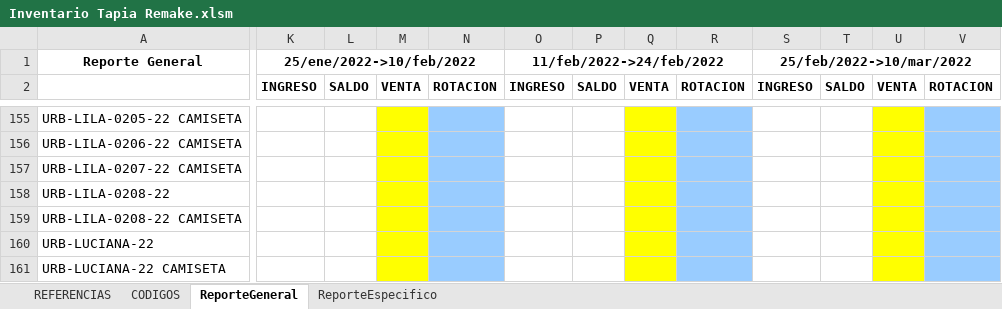
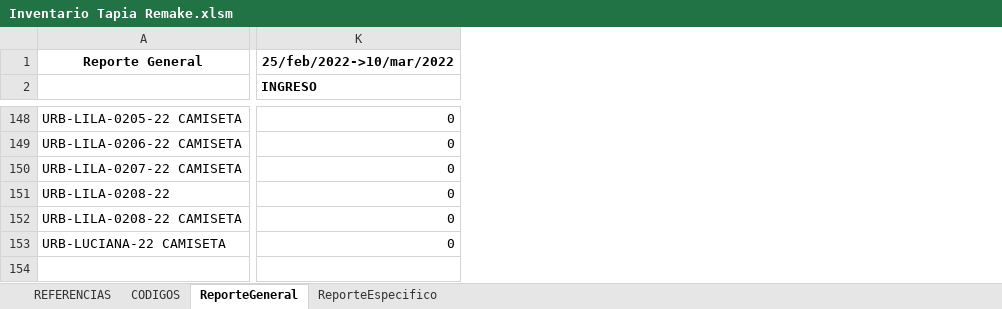
Before and after one commit to alexansaa/Verano, an Excel workbook: Inventario Tapia Remake.xlsm, sheet ReporteGeneral, drawn as a sheet; only a part is shown, gaps mark what is left out; values as stored, in another font and other column widths than the file's, no borders; removed rows and columns are numbered as before the commit, all else as after; rows hold the shown columns only; the diff covers the shown part only; the diff names each change by its address in the sheet, - before the commit and + after, or states it on an @@ line.

```diff
--- a/Inventario Tapia Remake.xlsm (sheet ReporteGeneral)
+++ b/Inventario Tapia Remake.xlsm (sheet ReporteGeneral)
-column K (INGRESO), row 1: 25/ene/2022->10/feb/2022
-column L (SALDO), empty
-column M (VENTA), empty
-column N (ROTACION), empty
-column O (INGRESO), row 1: 11/feb/2022->24/feb/2022
-column P (SALDO), empty
-column Q (VENTA), empty
-column R (ROTACION), empty
-column S (INGRESO), row 1: 25/feb/2022->10/mar/2022
-column T (SALDO), empty
-column U (VENTA), empty
-column V (ROTACION), empty
+column K (INGRESO), row 1: 25/feb/2022->10/mar/2022; rows 148-153: all 0
-row 160: URB-LUCIANA-22
```
Also changed, not shown: 7 removed rows and 3 added columns elsewhere in this sheet, sheet CODIGOS, sheet REFERENCIAS.
